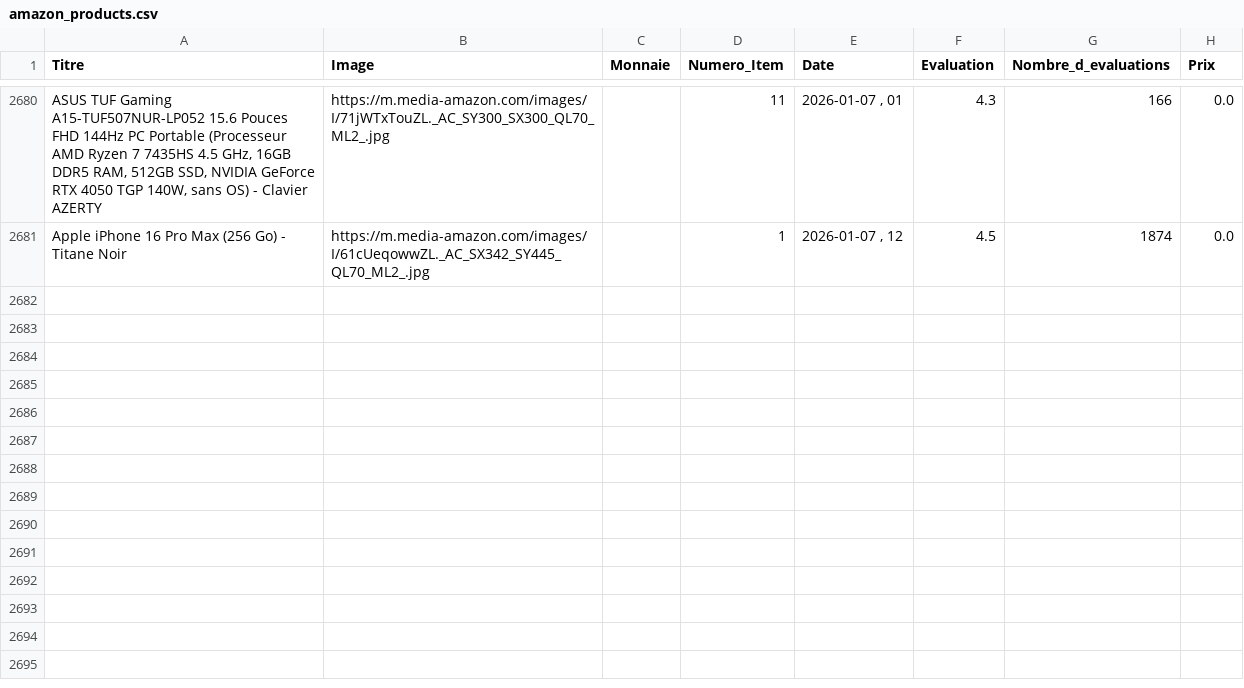
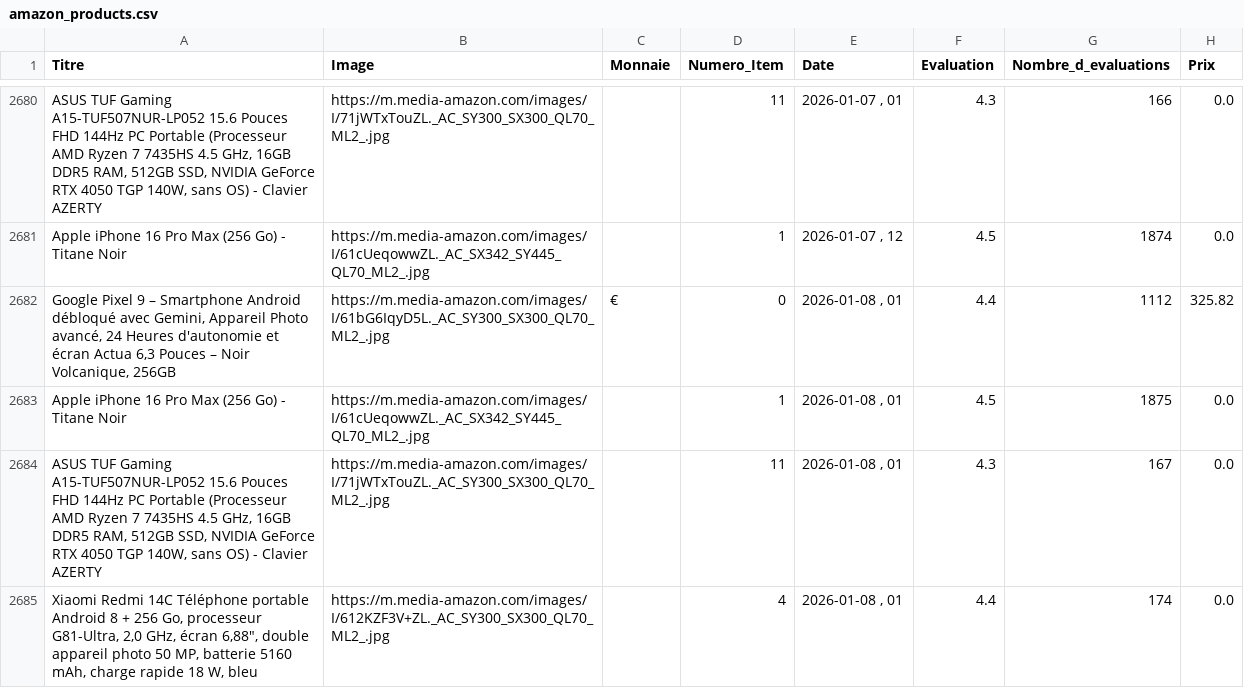
Before and after one commit to User510991/WebscrapAmazon_project, a CSV file: amazon_products.csv, drawn as a sheet; only a part is shown, gaps mark what is left out.

```diff
--- a/amazon_products.csv
+++ b/amazon_products.csv
@@ -2681 +2681,5 @@
 "Apple iPhone 16 Pro Max (256 Go) - Titane Noir","https://m.media-amazon.com/images/I/61cUeqowwZL._AC_SX342_SY445_QL70_ML2_.jpg","",1,"2026-01-07 , 12",4.5,1874,0.0
+"Google Pixel 9 – Smartphone Android débloqué avec Gemini, Appareil Photo avancé, 24 Heures d'autonomie et écran Actua 6,3 Pouces – Noir Volcanique, 256GB","https://m.media-amazon.com/images/I/61bG6IqyD5L._AC_SY300_SX300_QL70_ML2_.jpg","€",0,"2026-01-08 , 01",4.4,1112,325.82
+"Apple iPhone 16 Pro Max (256 Go) - Titane Noir","https://m.media-amazon.com/images/I/61cUeqowwZL._AC_SX342_SY445_QL70_ML2_.jpg","",1,"2026-01-08 , 01",4.5,1875,0.0
+"ASUS TUF Gaming A15-TUF507NUR-LP052 15.6 Pouces FHD 144Hz PC Portable (Processeur AMD Ryzen 7 7435HS 4.5 GHz, 16GB DDR5 RAM, 512GB SSD, NVIDIA GeForce RTX 4050 TGP 140W, sans OS) - Clavier AZERTY","https://m.media-amazon.com/images/I/71jWTxTouZL._AC_SY300_SX300_QL70_ML2_.jpg","",11,"2026-01-08 , 01",4.3,167,0.0
+"Xiaomi Redmi 14C Téléphone portable Android 8 + 256 Go, processeur G81-Ultra, 2,0 GHz, écran 6,88"", double appareil photo 50 MP, batterie 5160 mAh, charge rapide 18 W, bleu","https://m.media-amazon.com/images/I/612KZF3V+ZL._AC_SY300_SX300_QL70_ML2_.jpg","",4,"2026-01-08 , 01",4.4,174,0.0
```
